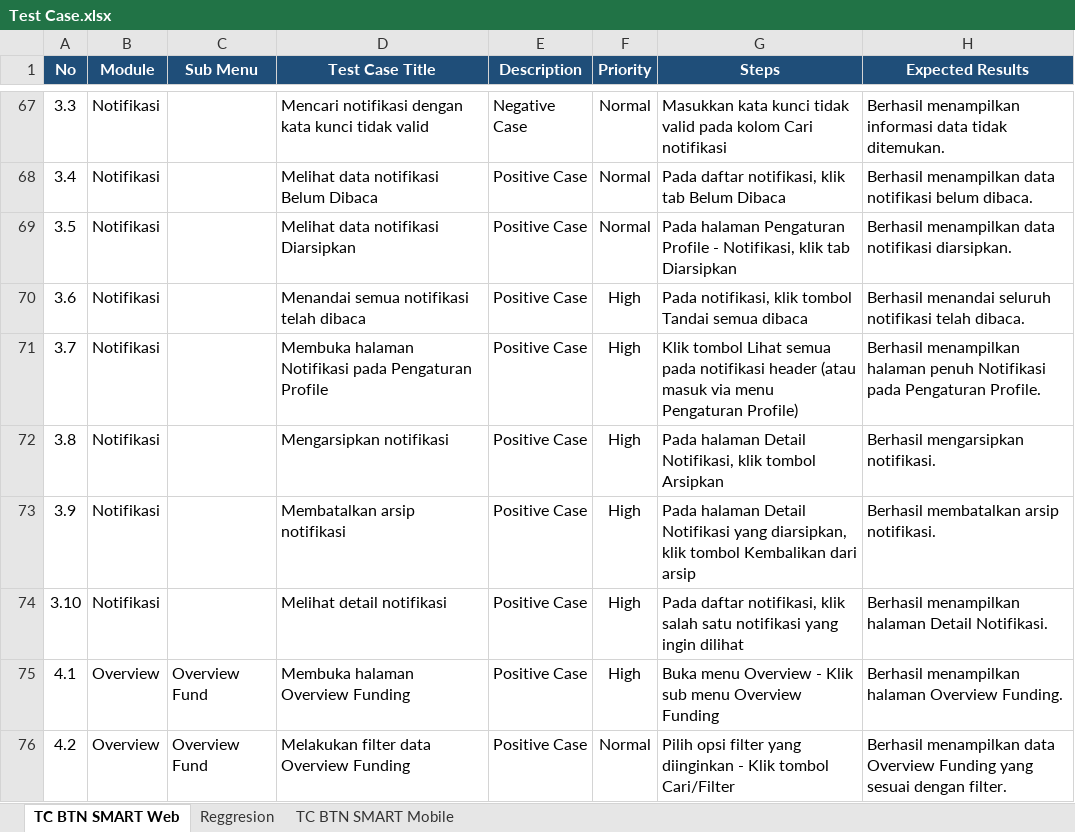
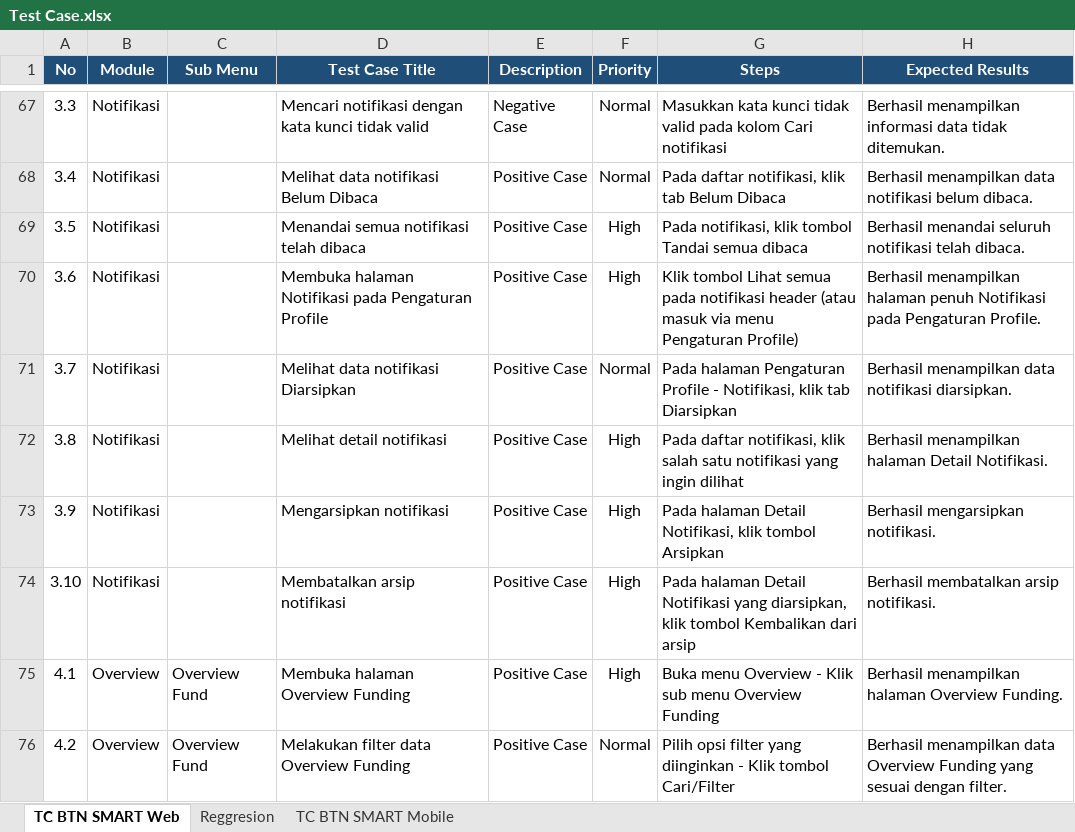
Before and after one commit to muhammaddanihaikal/btn-smart-refactor, an Excel workbook: SIT/Test Case.xlsx, sheet TC BTN SMART Web, drawn as a sheet; only a part is shown, gaps mark what is left out; values as stored, in another font and other column widths than the file's, no borders; the diff names each change by its address in the sheet, - before the commit and + after, or states it on an @@ line.

Commit message:
refactor(notifikasi): reorder TCs 3.1-3.10 to match logical UI flow and sync docs

```diff
--- a/SIT/Test Case.xlsx (sheet TC BTN SMART Web)
+++ b/SIT/Test Case.xlsx (sheet TC BTN SMART Web)
-D69 (Test Case Title): Melihat data notifikasi Diarsipkan
+D69 (Test Case Title): Menandai semua notifikasi telah dibaca
-F69 (Priority): Normal
+F69 (Priority): High
-G69 (Steps): Pada halaman Pengaturan Profile - Notifikasi, klik tab Diarsipkan
+G69 (Steps): Pada notifikasi, klik tombol Tandai semua dibaca
-H69 (Expected Results): Berhasil menampilkan data notifikasi diarsipkan.
+H69 (Expected Results): Berhasil menandai seluruh notifikasi telah dibaca.
-D70 (Test Case Title): Menandai semua notifikasi telah dibaca
+D70 (Test Case Title): Membuka halaman Notifikasi pada Pengaturan Profile
-G70 (Steps): Pada notifikasi, klik tombol Tandai semua dibaca
+G70 (Steps): Klik tombol Lihat semua pada notifikasi header (atau masuk via menu Pengaturan Profile)
-H70 (Expected Results): Berhasil menandai seluruh notifikasi telah dibaca.
+H70 (Expected Results): Berhasil menampilkan halaman penuh Notifikasi pada Pengaturan Profile.
-D71 (Test Case Title): Membuka halaman Notifikasi pada Pengaturan Profile
+D71 (Test Case Title): Melihat data notifikasi Diarsipkan
-F71 (Priority): High
+F71 (Priority): Normal
-G71 (Steps): Klik tombol Lihat semua pada notifikasi header (atau masuk via menu Pengaturan Profile)
+G71 (Steps): Pada halaman Pengaturan Profile - Notifikasi, klik tab Diarsipkan
-H71 (Expected Results): Berhasil menampilkan halaman penuh Notifikasi pada Pengaturan Profile.
+H71 (Expected Results): Berhasil menampilkan data notifikasi diarsipkan.
-D72 (Test Case Title): Mengarsipkan notifikasi
+D72 (Test Case Title): Melihat detail notifikasi
-G72 (Steps): Pada halaman Detail Notifikasi, klik tombol Arsipkan
+G72 (Steps): Pada daftar notifikasi, klik salah satu notifikasi yang ingin dilihat
-H72 (Expected Results): Berhasil mengarsipkan notifikasi.
+H72 (Expected Results): Berhasil menampilkan halaman Detail Notifikasi.
-D73 (Test Case Title): Membatalkan arsip notifikasi
+D73 (Test Case Title): Mengarsipkan notifikasi
-G73 (Steps): …halaman Detail Notifikasi yang diarsipkan, klik tombol Kembalikan dari arsip
+G73 (Steps): …halaman Detail Notifikasi, klik tombol Arsipkan
-H73 (Expected Results): Berhasil membatalkan arsip notifikasi.
+H73 (Expected Results): Berhasil mengarsipkan notifikasi.
-D74 (Test Case Title): Melihat detail notifikasi
+D74 (Test Case Title): Membatalkan arsip notifikasi
-G74 (Steps): Pada daftar notifikasi, klik salah satu notifikasi yang ingin dilihat
+G74 (Steps): Pada halaman Detail Notifikasi yang diarsipkan, klik tombol Kembalikan dari arsip
-H74 (Expected Results): Berhasil menampilkan halaman Detail Notifikasi.
+H74 (Expected Results): Berhasil membatalkan arsip notifikasi.
```
Also changed, not shown: 34 other files.
